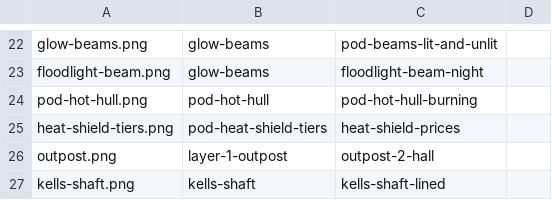
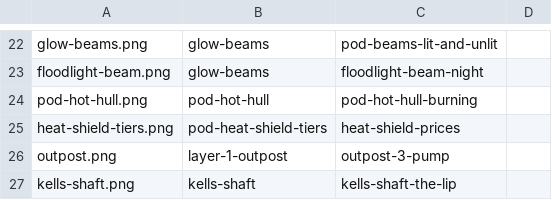
Before and after one commit to pkeppeler/deepcharter, a TSV file: docs/readme-tour.tsv, drawn as a sheet; only a part is shown, gaps mark what is left out.

Commit message:
README tour: add the outpost, the Kells' shaft and heat-shield tiers (#762)

```diff
--- a/docs/readme-tour.tsv
+++ b/docs/readme-tour.tsv
@@ -25,3 +25,3 @@ pod-hot-hull.png	pod-hot-hull	pod-hot-hull-burning
 heat-shield-tiers.png	pod-heat-shield-tiers	heat-shield-prices
-outpost.png	layer-1-outpost	outpost-2-hall
-kells-shaft.png	kells-shaft	kells-shaft-lined
+outpost.png	layer-1-outpost	outpost-3-pump
+kells-shaft.png	kells-shaft	kells-shaft-the-lip
```
Also changed, not shown: 1 other file.
